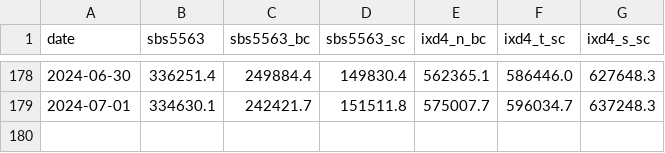
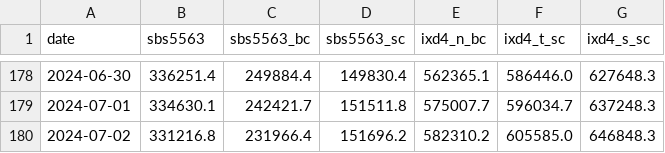
Before and after one commit to jsivak7/roarcollab, a CSV file: data/alloc_balances.csv, drawn as a sheet; only a part is shown, gaps mark what is left out.

```diff
--- a/data/alloc_balances.csv
+++ b/data/alloc_balances.csv
@@ -179 +179,2 @@ date,sbs5563,sbs5563_bc,sbs5563_sc,ixd4_n_bc,ixd4_t_sc,ixd4_s_sc
 2024-07-01,334630.1,242421.7,151511.8,575007.7,596034.7,637248.3
+2024-07-02,331216.8,231966.4,151696.2,582310.2,605585.0,646848.3
```
Also changed, not shown: 2 other files.
